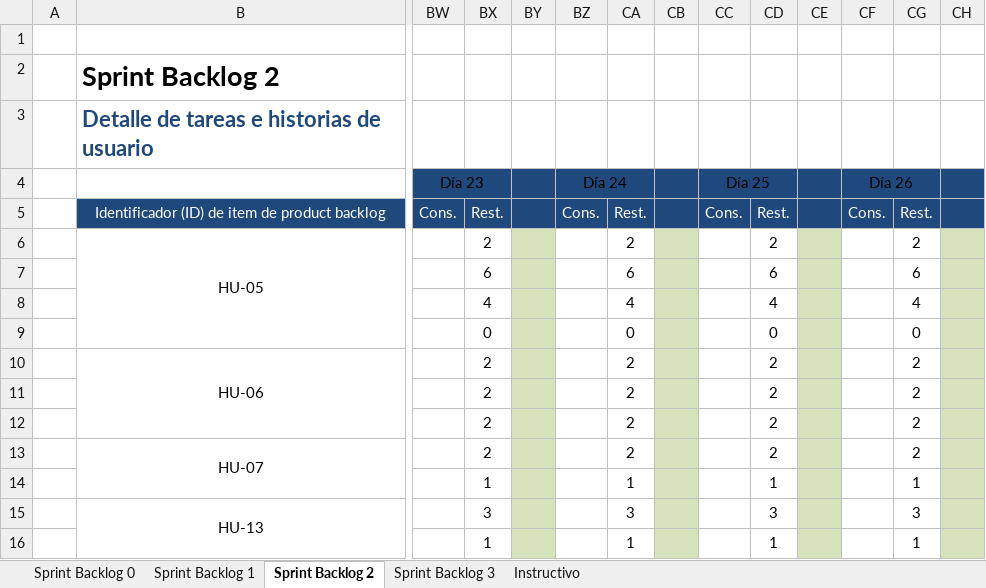
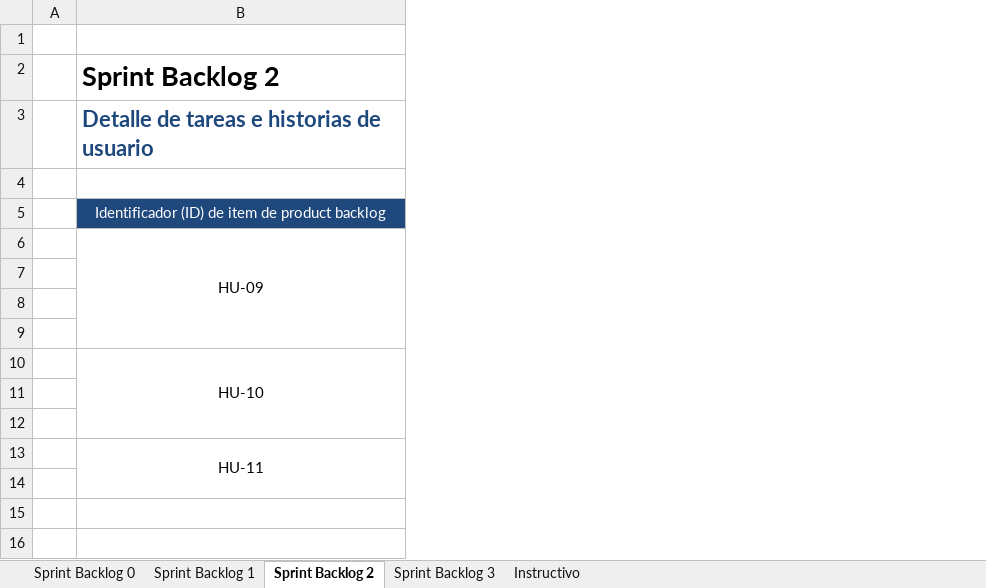
Before and after one commit to Backnozzle/HarvesTam-Edu, an Excel workbook: Fase 2/Evidencias proyecto/Documentación/SCRUM/5. Sprint Backlog.xlsx, sheet Sprint Backlog 2, drawn as a sheet; only a part is shown, gaps mark what is left out; values as stored, in another font and other column widths than the file's, no borders; removed rows and columns are numbered as before the commit, all else as after; rows hold the shown columns only; the diff names each change by its address in the sheet, - before the commit and + after, or states it on an @@ line.

```diff
--- a/Fase 2/Evidencias proyecto/Documentación/SCRUM/5. Sprint Backlog.xlsx (sheet Sprint Backlog 2)
+++ b/Fase 2/Evidencias proyecto/Documentación/SCRUM/5. Sprint Backlog.xlsx (sheet Sprint Backlog 2)
-column BW (Día 23), row 5: Cons.
-column BX, rows 5-8: Rest. | 2 | 6 | 4; rows 10-14: 2 | 2 | 2 | 2 | 1
-column BY, empty
-column BZ (Día 24), row 5: Cons.
-column CA, rows 5-8: Rest. | 2 | 6 | 4; rows 10-14: 2 | 2 | 2 | 2 | 1
-column CB, empty
-column CC (Día 25), row 5: Cons.
-column CD, rows 5-8: Rest. | 2 | 6 | 4; rows 10-14: 2 | 2 | 2 | 2 | 1
-column CE, empty
-column CF (Día 26), row 5: Cons.
-column CG, rows 5-8: Rest. | 2 | 6 | 4; rows 10-14: 2 | 2 | 2 | 2 | 1
-column CH, empty
-B6: HU-05
+B6: HU-09
-row 9:  |  |  | 0 |  |  | 0 |  |  | 0 |  |  | 0
+row 9: (empty)
-B10: HU-06
+B10: HU-10
-B13: HU-07
+B13: HU-11
-row 15:  | HU-13 |  | 3 |  |  | 3 |  |  | 3 |  |  | 3
-row 16:  |  |  | 1 |  |  | 1 |  |  | 1 |  |  | 1
```
Also changed, not shown: sheet Sprint Backlog 1, sheet Sprint Backlog 3, formulas that keep their value.
